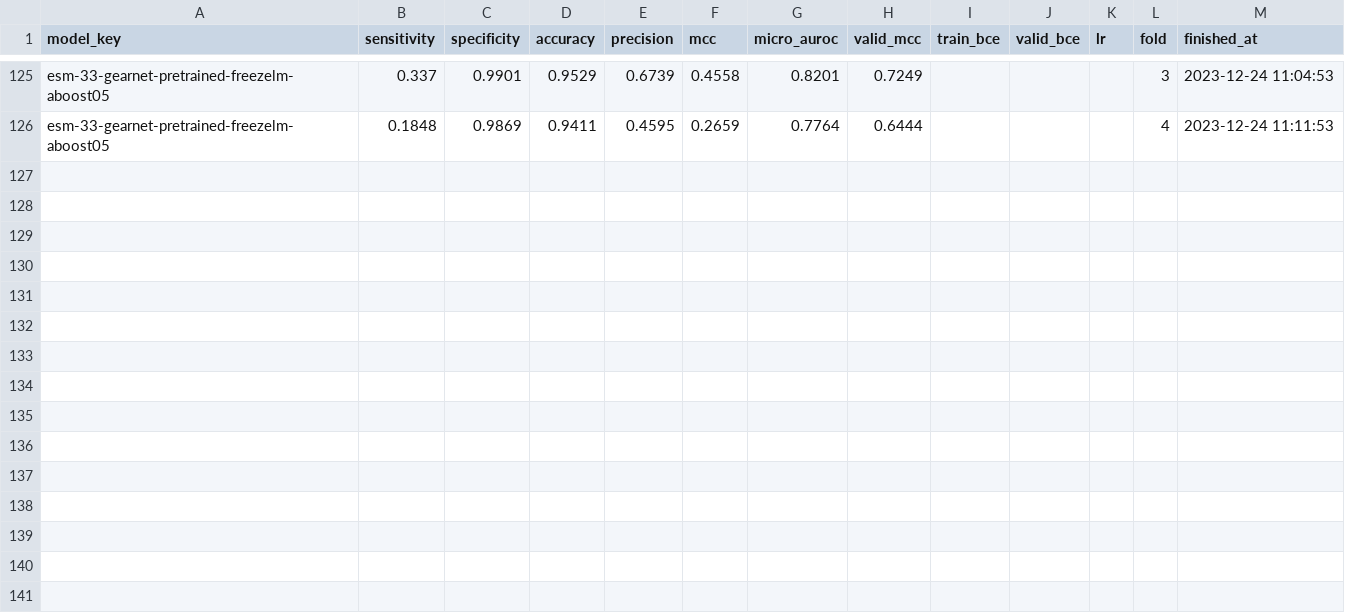
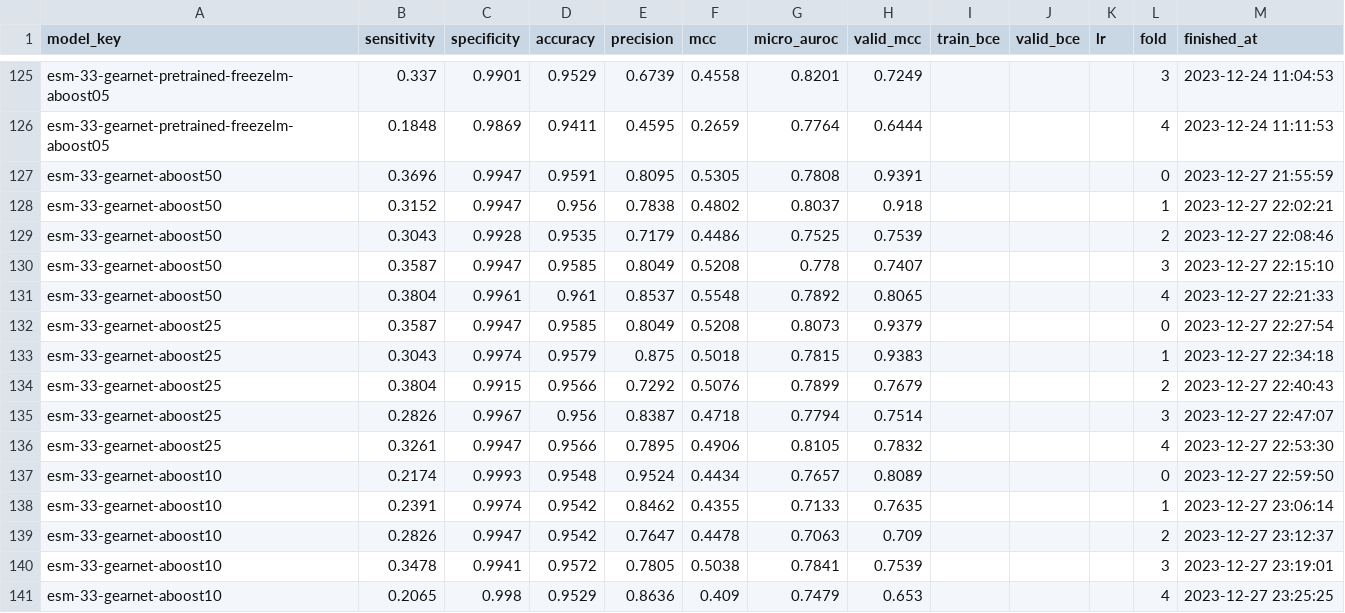
Before and after one commit to dlwocks31/atpbind, a CSV file: drugs/imatinib.csv, drawn as a sheet; only a part is shown, gaps mark what is left out; the diff names each change by its address in the sheet, - before the commit and + after, or states it on an @@ line.

```diff
--- a/drugs/imatinib.csv
+++ b/drugs/imatinib.csv
+row 127: esm-33-gearnet-aboost50 | 0.3696 | 0.9947 | 0.9591 | 0.8095 | 0.5305 | 0.7808 | 0.9391 |  |  |  | 0 | 2023-12-27 21:55:59
+row 128: esm-33-gearnet-aboost50 | 0.3152 | 0.9947 | 0.956 | 0.7838 | 0.4802 | 0.8037 | 0.918 |  |  |  | 1 | 2023-12-27 22:02:21
+row 129: esm-33-gearnet-aboost50 | 0.3043 | 0.9928 | 0.9535 | 0.7179 | 0.4486 | 0.7525 | 0.7539 |  |  |  | 2 | 2023-12-27 22:08:46
+row 130: esm-33-gearnet-aboost50 | 0.3587 | 0.9947 | 0.9585 | 0.8049 | 0.5208 | 0.778 | 0.7407 |  |  |  | 3 | 2023-12-27 22:15:10
+row 131: esm-33-gearnet-aboost50 | 0.3804 | 0.9961 | 0.961 | 0.8537 | 0.5548 | 0.7892 | 0.8065 |  |  |  | 4 | 2023-12-27 22:21:33
+row 132: esm-33-gearnet-aboost25 | 0.3587 | 0.9947 | 0.9585 | 0.8049 | 0.5208 | 0.8073 | 0.9379 |  |  |  | 0 | 2023-12-27 22:27:54
+row 133: esm-33-gearnet-aboost25 | 0.3043 | 0.9974 | 0.9579 | 0.875 | 0.5018 | 0.7815 | 0.9383 |  |  |  | 1 | 2023-12-27 22:34:18
+row 134: esm-33-gearnet-aboost25 | 0.3804 | 0.9915 | 0.9566 | 0.7292 | 0.5076 | 0.7899 | 0.7679 |  |  |  | 2 | 2023-12-27 22:40:43
+row 135: esm-33-gearnet-aboost25 | 0.2826 | 0.9967 | 0.956 | 0.8387 | 0.4718 | 0.7794 | 0.7514 |  |  |  | 3 | 2023-12-27 22:47:07
+row 136: esm-33-gearnet-aboost25 | 0.3261 | 0.9947 | 0.9566 | 0.7895 | 0.4906 | 0.8105 | 0.7832 |  |  |  | 4 | 2023-12-27 22:53:30
+row 137: esm-33-gearnet-aboost10 | 0.2174 | 0.9993 | 0.9548 | 0.9524 | 0.4434 | 0.7657 | 0.8089 |  |  |  | 0 | 2023-12-27 22:59:50
+row 138: esm-33-gearnet-aboost10 | 0.2391 | 0.9974 | 0.9542 | 0.8462 | 0.4355 | 0.7133 | 0.7635 |  |  |  | 1 | 2023-12-27 23:06:14
+row 139: esm-33-gearnet-aboost10 | 0.2826 | 0.9947 | 0.9542 | 0.7647 | 0.4478 | 0.7063 | 0.709 |  |  |  | 2 | 2023-12-27 23:12:37
+row 140: esm-33-gearnet-aboost10 | 0.3478 | 0.9941 | 0.9572 | 0.7805 | 0.5038 | 0.7841 | 0.7539 |  |  |  | 3 | 2023-12-27 23:19:01
+row 141: esm-33-gearnet-aboost10 | 0.2065 | 0.998 | 0.9529 | 0.8636 | 0.409 | 0.7479 | 0.653 |  |  |  | 4 | 2023-12-27 23:25:25
```
Also changed, not shown: drugs/atpbind3d.csv, drugs/bosutinib.csv, 3 other files.
